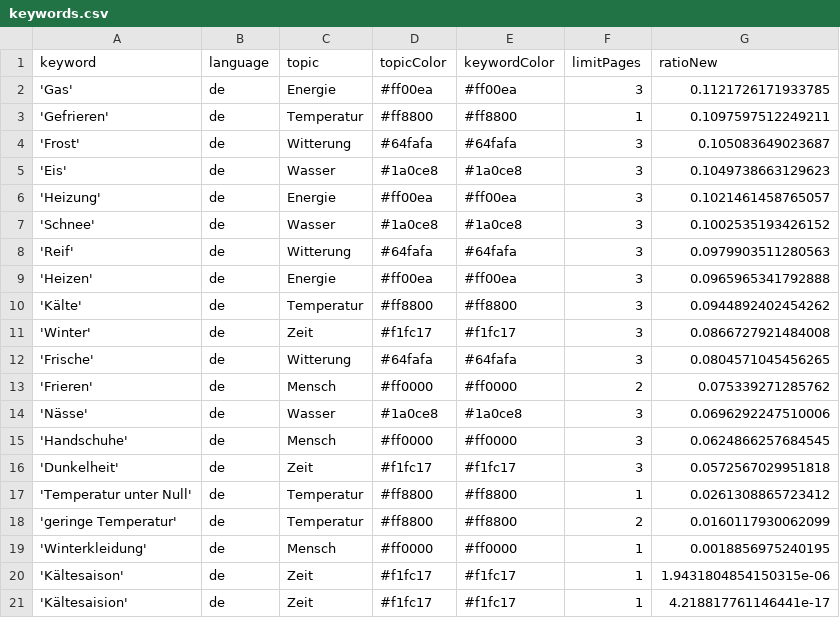
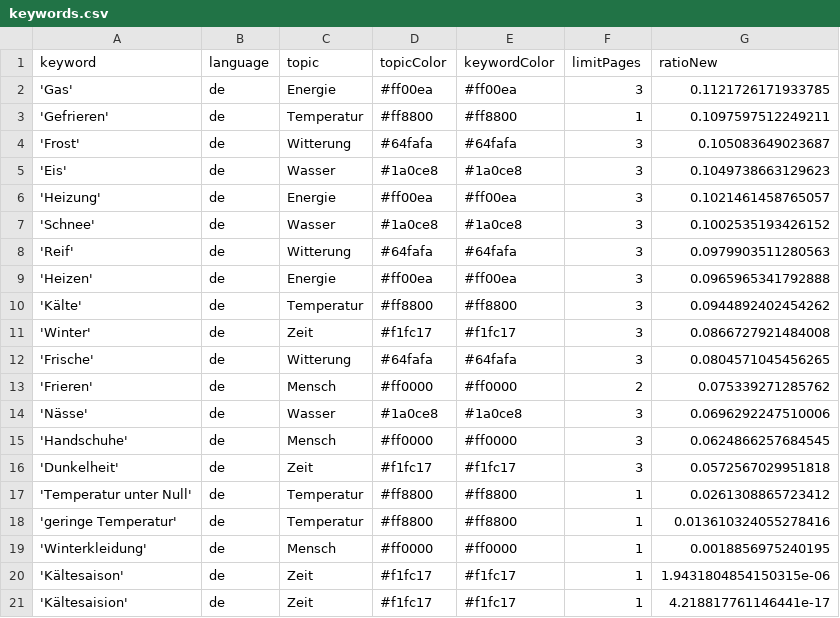
Before and after one commit to svpblank1/winterIsComing2, a CSV file: keywords.csv, drawn as a sheet.

Commit message:
Commit from GitHub Actions (harvest:0.0)

```diff
--- a/keywords.csv
+++ b/keywords.csv
@@ -17,3 +17,3 @@ keyword,language,topic,topicColor,keywordColor,limitPages,ratioNew
 'Temperatur unter Null',de,Temperatur,#ff8800,#ff8800,1,0.0261308865723412
-'geringe Temperatur',de,Temperatur,#ff8800,#ff8800,2,0.0160117930062099
+'geringe Temperatur',de,Temperatur,#ff8800,#ff8800,1,0.013610324055278416
 'Winterkleidung',de,Mensch,#ff0000,#ff0000,1,0.0018856975240195
```
